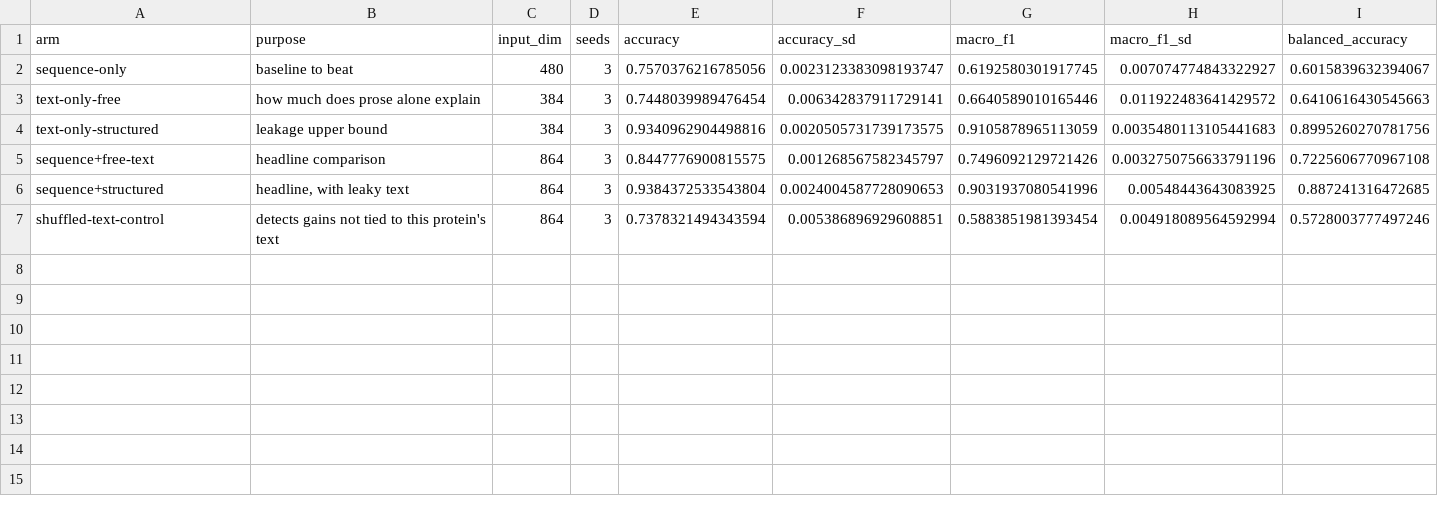
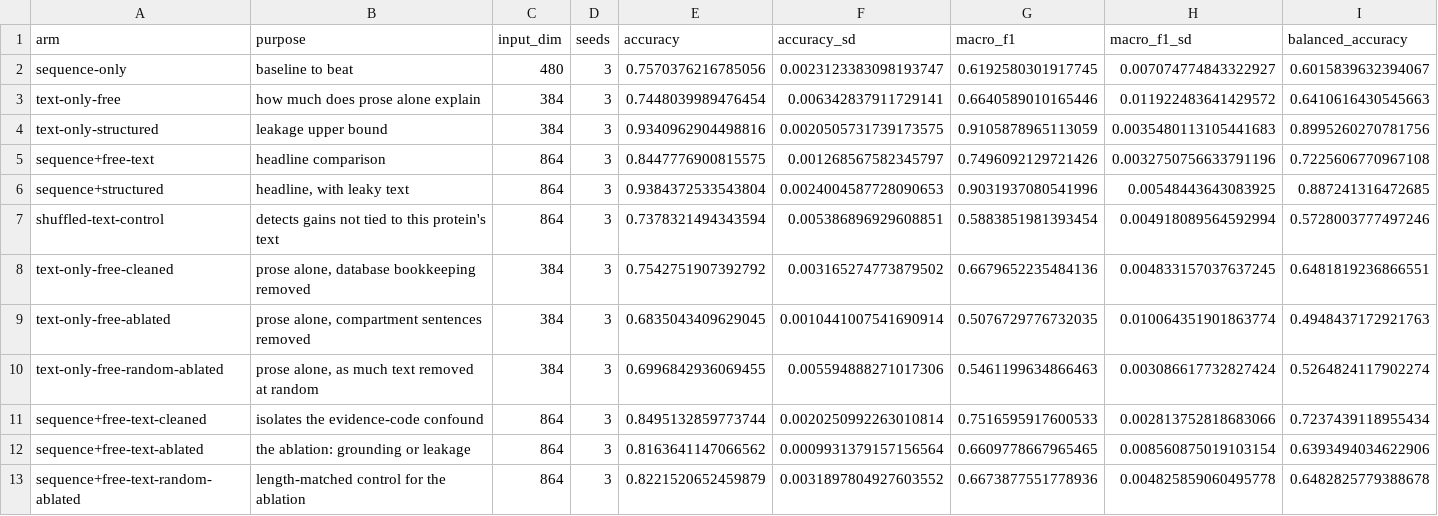
Before and after one commit to zorian15/bio-transformer-portfolio, a CSV file: projects/grounding-multimodal/results/arms_annotated.csv, drawn as a sheet; only a part is shown; rows hold the shown columns only; the diff names each change by its address in the sheet, - before the commit and + after, or states it on an @@ line.

```diff
--- a/projects/grounding-multimodal/results/arms_annotated.csv
+++ b/projects/grounding-multimodal/results/arms_annotated.csv
+row 8: text-only-free-cleaned | prose alone, database bookkeeping removed | 384 | 3 | 0.7542751907392792 | 0.003165274773879502 | 0.6679652235484136 | 0.004833157037637245 | 0.6481819236866551
+row 9: text-only-free-ablated | prose alone, compartment sentences removed | 384 | 3 | 0.6835043409629045 | 0.0010441007541690914 | 0.5076729776732035 | 0.010064351901863774 | 0.4948437172921763
+row 10: text-only-free-random-ablated | prose alone, as much text removed at random | 384 | 3 | 0.6996842936069455 | 0.005594888271017306 | 0.5461199634866463 | 0.003086617732827424 | 0.5264824117902274
+row 11: sequence+free-text-cleaned | isolates the evidence-code confound | 864 | 3 | 0.8495132859773744 | 0.0020250992263010814 | 0.7516595917600533 | 0.002813752818683066 | 0.7237439118955434
+row 12: sequence+free-text-ablated | the ablation: grounding or leakage | 864 | 3 | 0.8163641147066562 | 0.0009931379157156564 | 0.6609778667965465 | 0.008560875019103154 | 0.6393494034622906
+row 13: sequence+free-text-random-ablated | length-matched control for the ablation | 864 | 3 | 0.8221520652459879 | 0.0031897804927603552 | 0.6673877551778936 | 0.004825859060495778 | 0.6482825779388678
```
Also changed, not shown: projects/grounding-multimodal/results/arms_all.csv, 27 other files.
